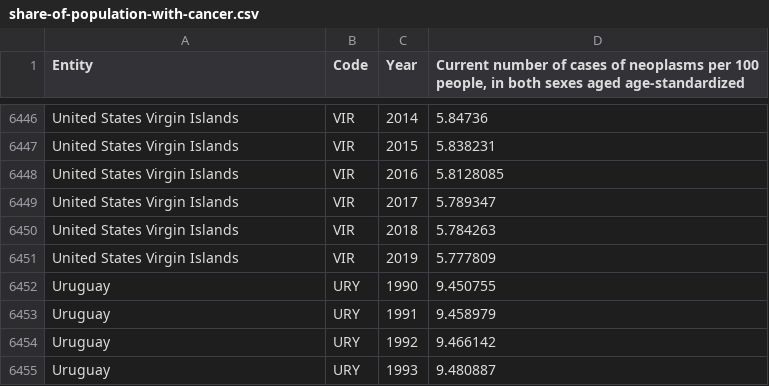
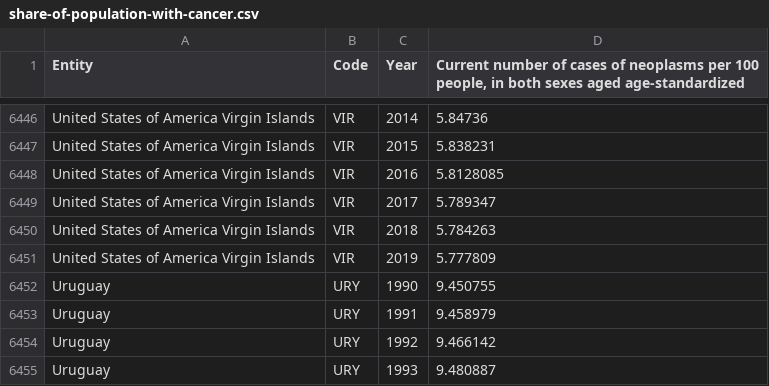
Before and after one commit to zhxnlee/VegaLite_3179, a CSV file: Cancer/share-of-population-with-cancer.csv, drawn as a sheet; only a part is shown, gaps mark what is left out; the diff covers the shown part only; the diff names each change by its address in the sheet, - before the commit and + after, or states it on an @@ line.

```diff
--- a/Cancer/share-of-population-with-cancer.csv
+++ b/Cancer/share-of-population-with-cancer.csv
-A6446:A6451 (Entity): United States Virgin Islands
+A6446:A6451 (Entity): United States of America Virgin Islands
```
Also changed, not shown: 54 edited cells elsewhere in this file.
